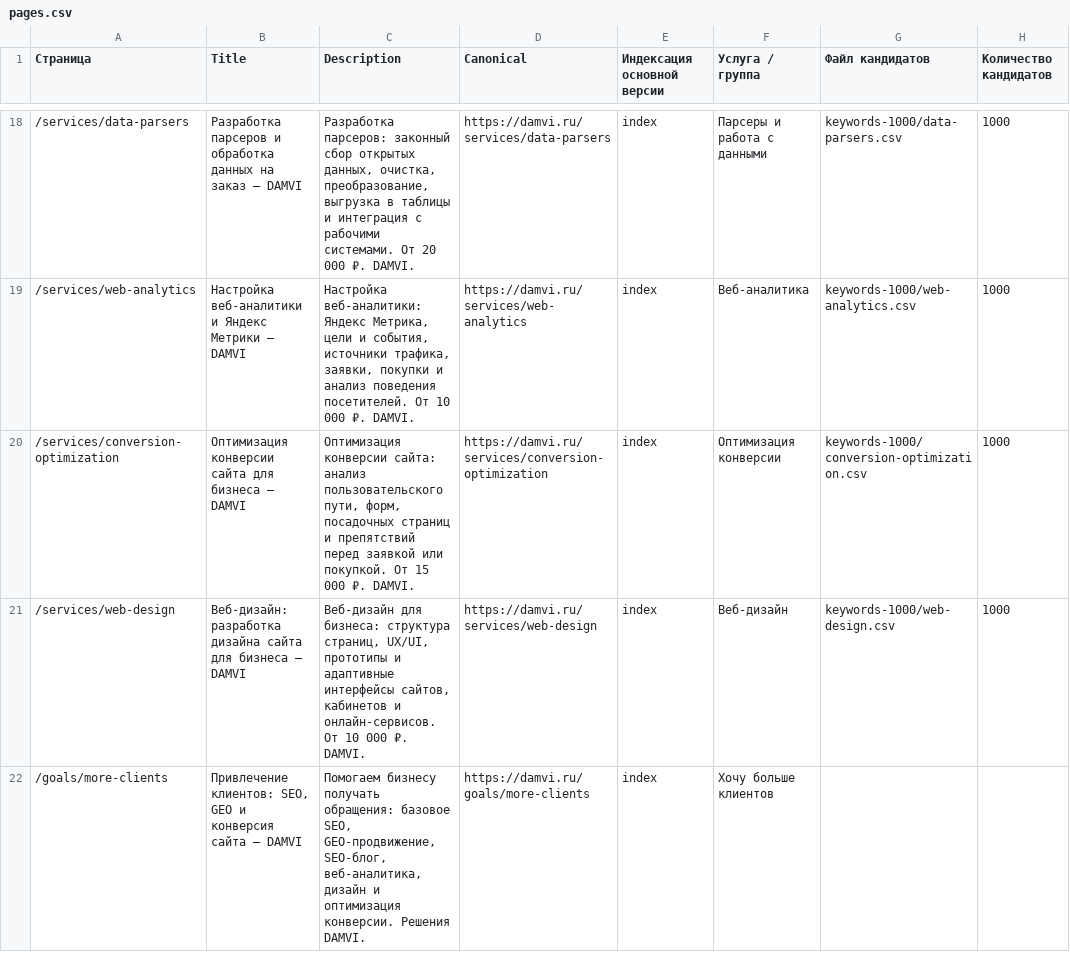
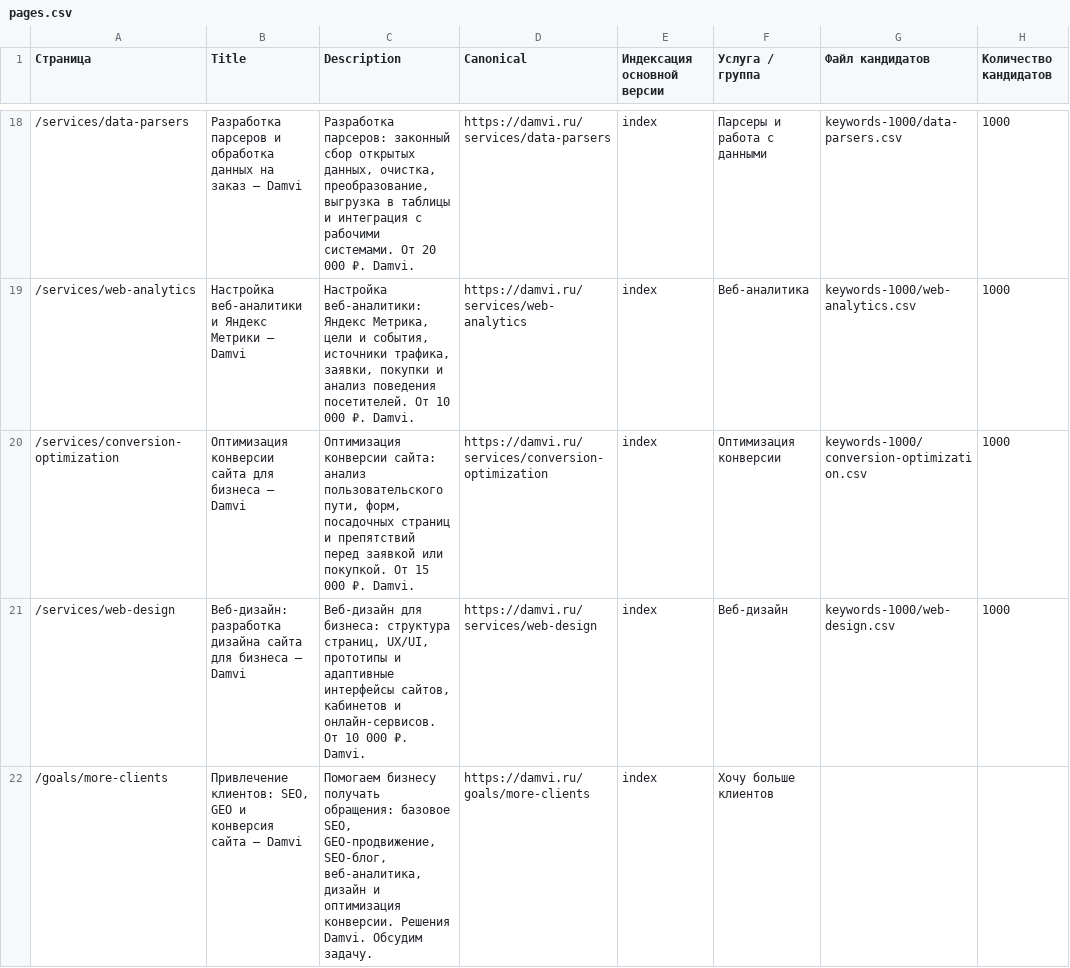
Before and after one commit to nk6357/damvi, a CSV file: seo/pages.csv, drawn as a sheet; only a part is shown, gaps mark what is left out; the diff covers the shown part only; the diff names each change by its address in the sheet, - before the commit and + after, or states it on an @@ line.

Commit message:
Prepare Damvi production release with SEO and contact updates

```diff
--- a/seo/pages.csv
+++ b/seo/pages.csv
-B18 (Title): …заказ — DAMVI
+B18 (Title): …заказ — Damvi
-C18 (Description): …000 ₽. DAMVI.
+C18 (Description): …000 ₽. Damvi.
-B19 (Title): …Метрики — DAMVI
+B19 (Title): …Метрики — Damvi
-C19 (Description): …000 ₽. DAMVI.
+C19 (Description): …000 ₽. Damvi.
-B20 (Title): …бизнеса — DAMVI
+B20 (Title): …бизнеса — Damvi
-C20 (Description): …000 ₽. DAMVI.
+C20 (Description): …000 ₽. Damvi.
-B21 (Title): …бизнеса — DAMVI
+B21 (Title): …бизнеса — Damvi
-C21 (Description): …000 ₽. DAMVI.
+C21 (Description): …000 ₽. Damvi.
-B22 (Title): …сайта — DAMVI
+B22 (Title): …сайта — Damvi
-C22 (Description): …конверсии. Решения DAMVI.
+C22 (Description): …конверсии. Решения Damvi. Обсудим задачу.
```
Also changed, not shown: 44 edited cells elsewhere in this file, 39 other files.
